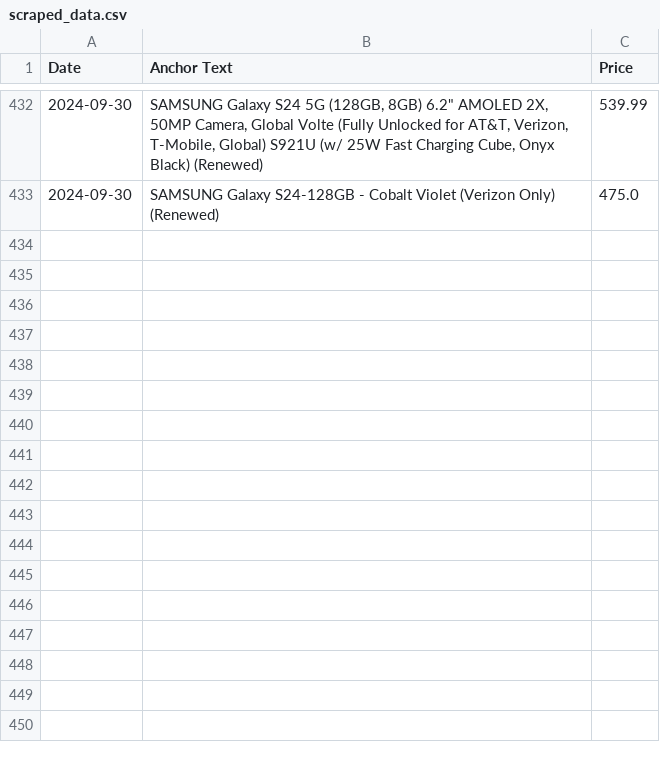
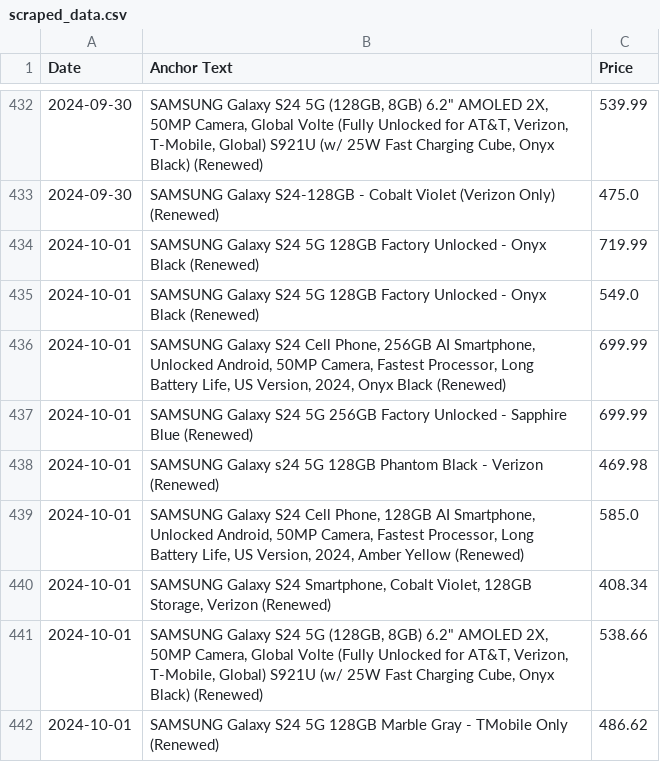
Before and after one commit to morilucas/camel, a CSV file: scraped_data.csv, drawn as a sheet; only a part is shown, gaps mark what is left out.

Commit message:
Automated commit with scraped data

```diff
--- a/scraped_data.csv
+++ b/scraped_data.csv
@@ -433 +433,10 @@ Date,Anchor Text,Price
 2024-09-30,SAMSUNG Galaxy S24-128GB - Cobalt Violet (Verizon Only) (Renewed),475.0
+2024-10-01,SAMSUNG Galaxy S24 5G 128GB Factory Unlocked - Onyx Black (Renewed),719.99
+2024-10-01,SAMSUNG Galaxy S24 5G 128GB Factory Unlocked - Onyx Black (Renewed),549.0
+2024-10-01,"SAMSUNG Galaxy S24 Cell Phone, 256GB AI Smartphone, Unlocked Android, 50MP Camera, Fastest Processor, Long Battery Life, US Version, 2024, Onyx Black (Renewed)",699.99
+2024-10-01,SAMSUNG Galaxy S24 5G 256GB Factory Unlocked - Sapphire Blue (Renewed),699.99
+2024-10-01,SAMSUNG Galaxy s24 5G 128GB Phantom Black - Verizon (Renewed),469.98
+2024-10-01,"SAMSUNG Galaxy S24 Cell Phone, 128GB AI Smartphone, Unlocked Android, 50MP Camera, Fastest Processor, Long Battery Life, US Version, 2024, Amber Yellow (Renewed)",585.0
+2024-10-01,"SAMSUNG Galaxy S24 Smartphone, Cobalt Violet, 128GB Storage, Verizon (Renewed)",408.34
+2024-10-01,"SAMSUNG Galaxy S24 5G (128GB, 8GB) 6.2"" AMOLED 2X, 50MP Camera, Global Volte (Fully Unlocked for AT&T, Verizon, T-Mobile, Global) S921U (w/ 25W Fast Charging Cube, Onyx Black) (Renewed)",538.66
+2024-10-01,SAMSUNG Galaxy S24 5G 128GB Marble Gray - TMobile Only (Renewed),486.62
```
Also changed, not shown: aggregated_data.csv.
